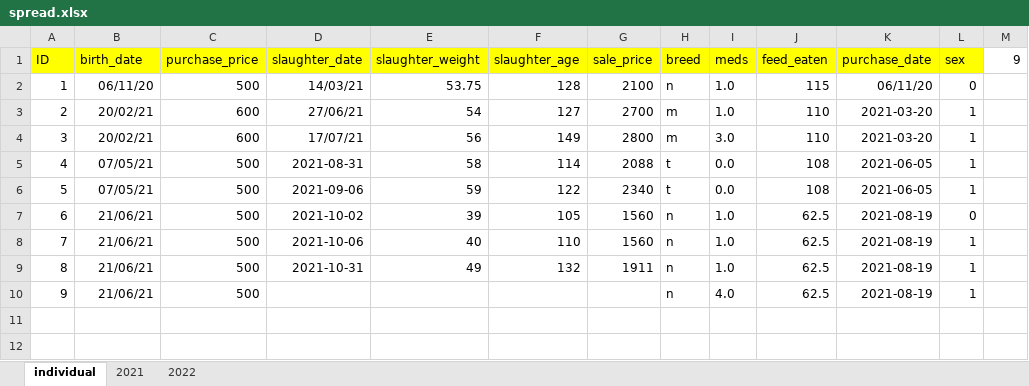
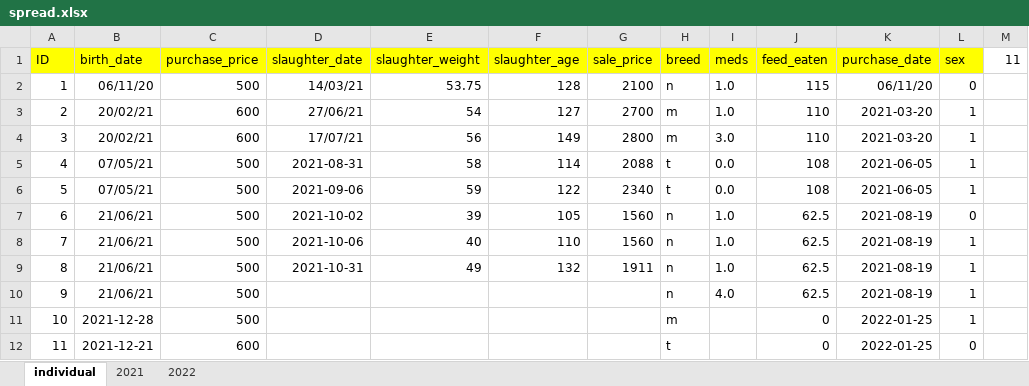
Before and after one commit to bayankhosi/FarmProgram, an Excel workbook: Files/spread.xlsx, sheet individual, drawn as a sheet; values as stored, in another font and other column widths than the file's, no borders; the diff names each change by its address in the sheet, - before the commit and + after, or states it on an @@ line.

```diff
--- a/Files/spread.xlsx (sheet individual)
+++ b/Files/spread.xlsx (sheet individual)
-M1: 9
+M1: 11
+row 11: 10 | 2021-12-28 | 500 |  |  |  |  | m |  | 0 | 2022-01-25 | 1
+row 12: 11 | 2021-12-21 | 600 |  |  |  |  | t |  | 0 | 2022-01-25 | 0
```
Also changed, not shown: sheet 2022, Files/crops.xlsx, 3 other files.
